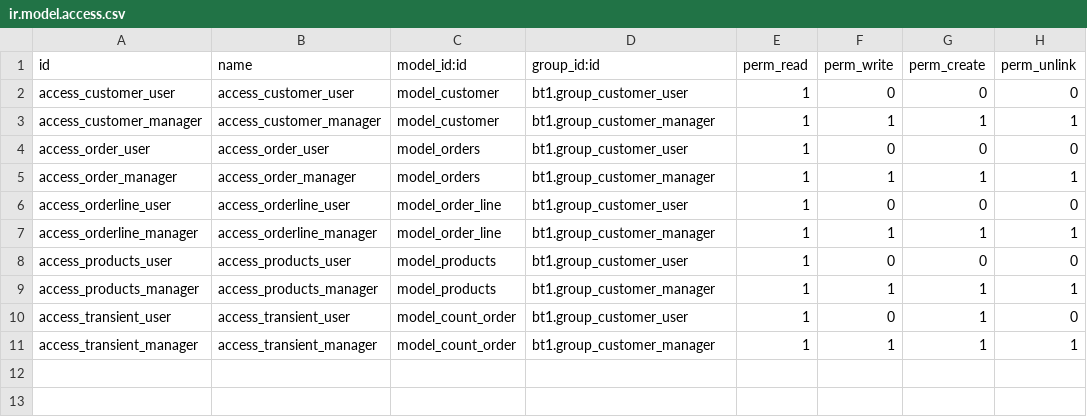
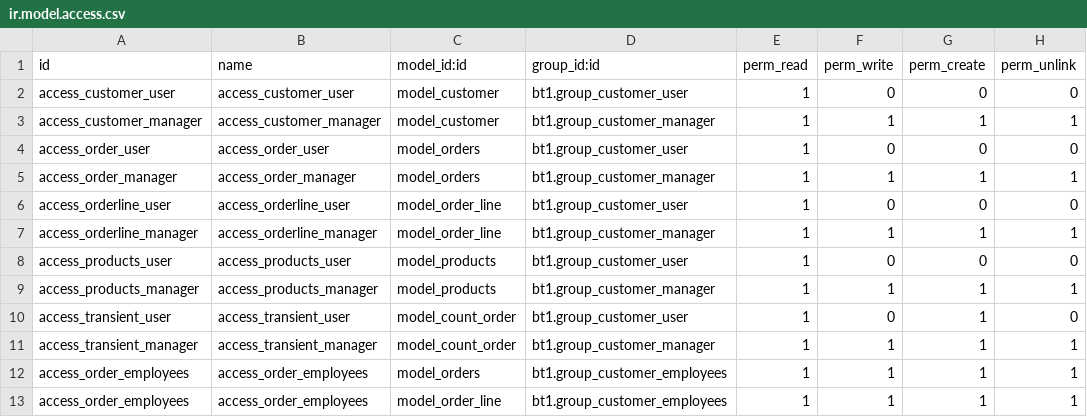
Before and after one commit to lqlongvn/odoo-msi, a CSV file: bt1/security/ir.model.access.csv, drawn as a sheet; the diff names each change by its address in the sheet, - before the commit and + after, or states it on an @@ line.

Commit message:
Tạo thêm Group thứ 3 là Employees theo yêu cầu của câu 4, bài tập

```diff
--- a/bt1/security/ir.model.access.csv
+++ b/bt1/security/ir.model.access.csv
+row 12: access_order_employees | access_order_employees | model_orders | bt1.group_customer_employees | 1 | 1 | 1 | 1
+row 13: access_order_employees | access_order_employees | model_order_line | bt1.group_customer_employees | 1 | 1 | 1 | 1
```
Also changed, not shown: 2 other files.
